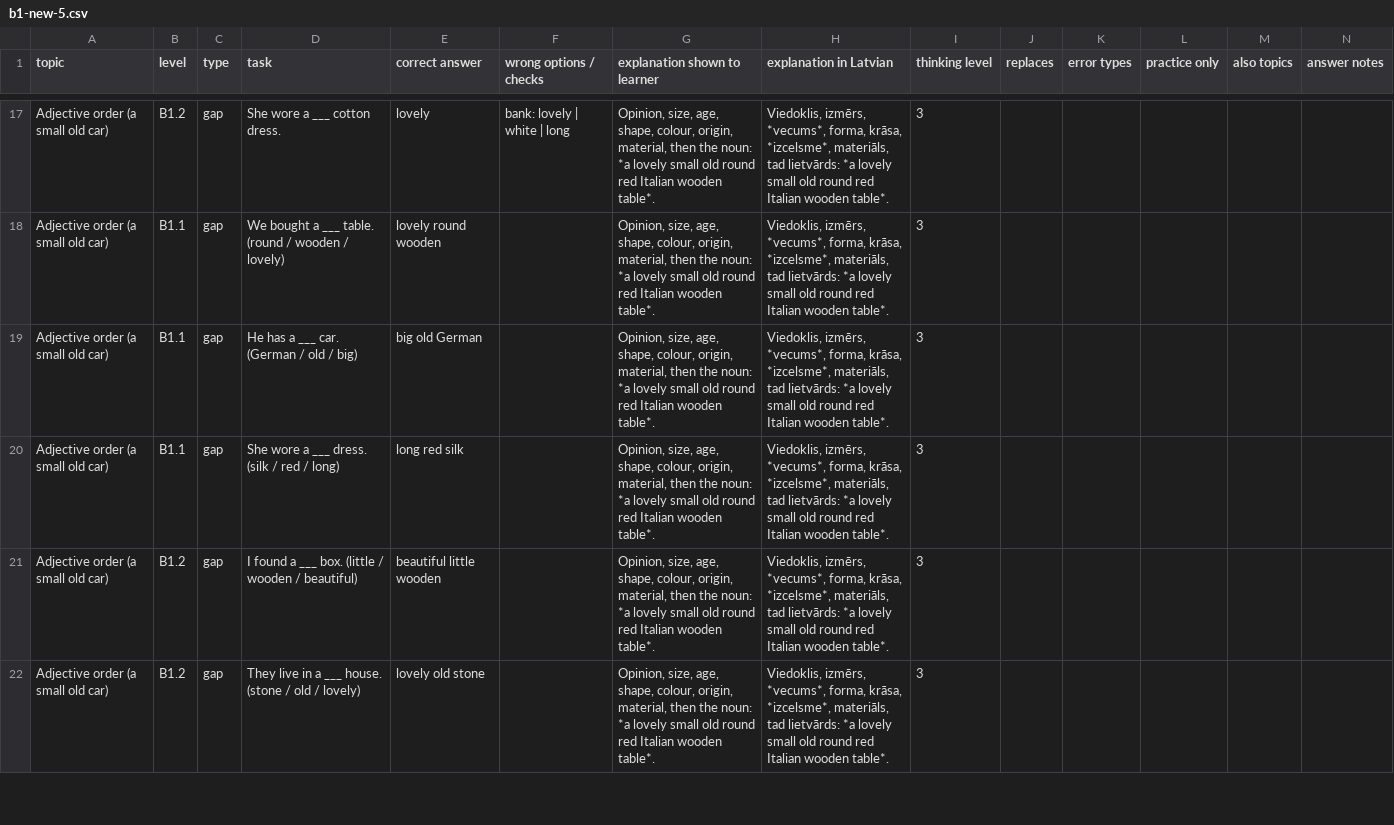
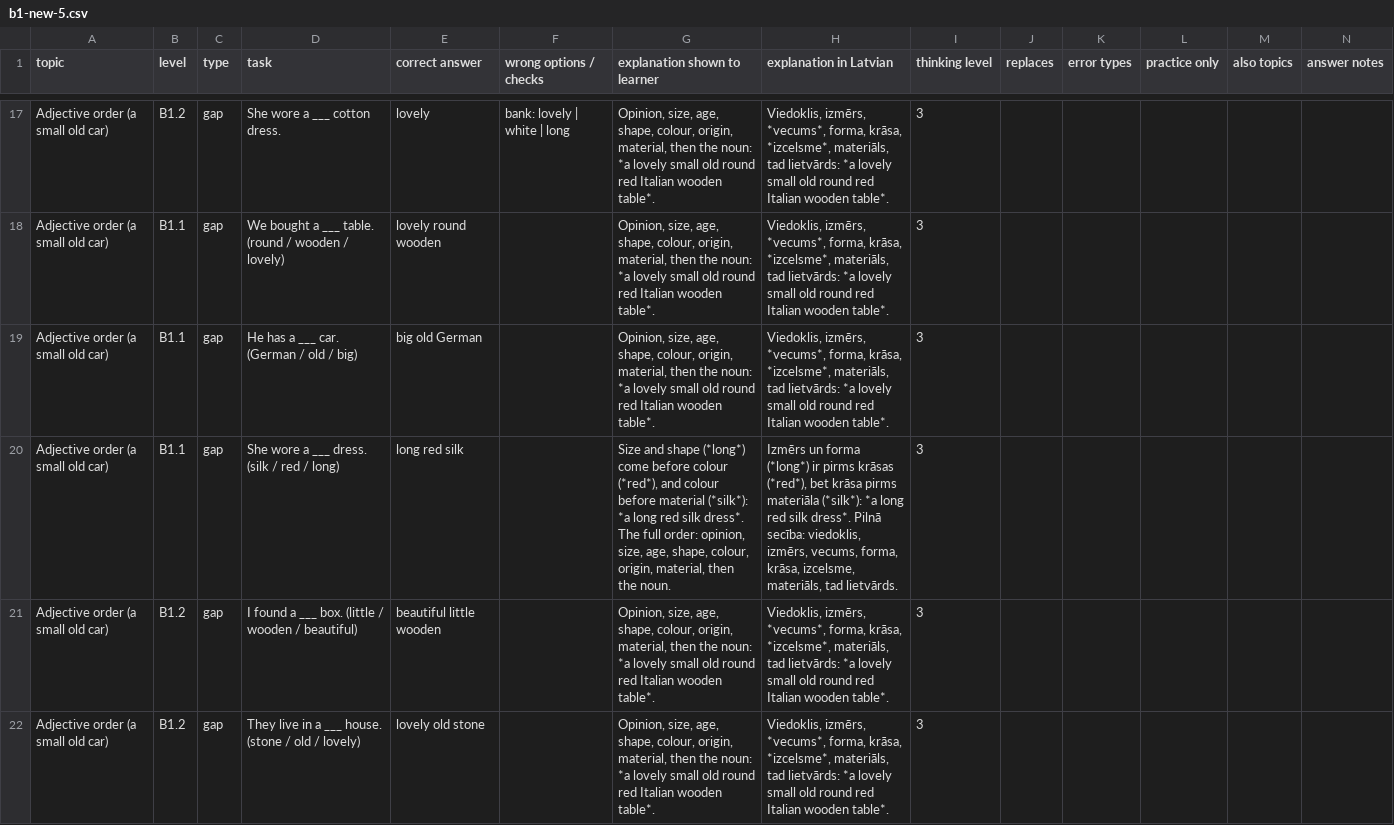
Before and after one commit to inga-cmyk/englishfever, a CSV file: docs/task-drafts/b1-new-5.csv, drawn as a sheet; only a part is shown, gaps mark what is left out.

```diff
--- a/docs/task-drafts/b1-new-5.csv
+++ b/docs/task-drafts/b1-new-5.csv
@@ -19,3 +19,3 @@ Adjective order (a small old car),B1.1,gap,We bought a ___ table. (round / woode
 Adjective order (a small old car),B1.1,gap,He has a ___ car. (German / old / big),big old German,,"Opinion, size, age, shape, colour, origin, material, then the noun: *a lovely small old round red Italian wooden table*.","Viedoklis, izmērs, *vecums*, forma, krāsa, *izcelsme*, materiāls, tad lietvārds: *a lovely small old round red Italian wooden table*.",3,,,,,
-Adjective order (a small old car),B1.1,gap,She wore a ___ dress. (silk / red / long),long red silk,,"Opinion, size, age, shape, colour, origin, material, then the noun: *a lovely small old round red Italian wooden table*.","Viedoklis, izmērs, *vecums*, forma, krāsa, *izcelsme*, materiāls, tad lietvārds: *a lovely small old round red Italian wooden table*.",3,,,,,
+Adjective order (a small old car),B1.1,gap,She wore a ___ dress. (silk / red / long),long red silk,,"Size and shape (*long*) come before colour (*red*), and colour before material (*silk*): *a long red silk dress*. The full order: opinion, size, age, shape, colour, origin, material, then the noun.","Izmērs un forma (*long*) ir pirms krāsas (*red*), bet krāsa pirms materiāla (*silk*): *a long red silk dress*. Pilnā secība: viedoklis, izmērs, vecums, forma, krāsa, izcelsme, materiāls, tad lietvārds.",3,,,,,
 Adjective order (a small old car),B1.2,gap,I found a ___ box. (little / wooden / beautiful),beautiful little wooden,,"Opinion, size, age, shape, colour, origin, material, then the noun: *a lovely small old round red Italian wooden table*.","Viedoklis, izmērs, *vecums*, forma, krāsa, *izcelsme*, materiāls, tad lietvārds: *a lovely small old round red Italian wooden table*.",3,,,,,
```
Also changed, not shown: 5 other files.
